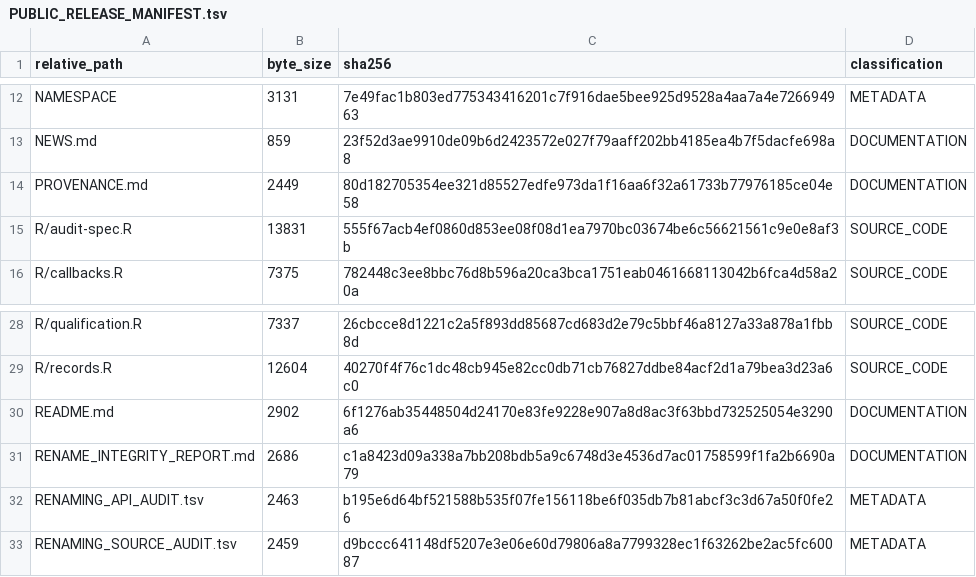
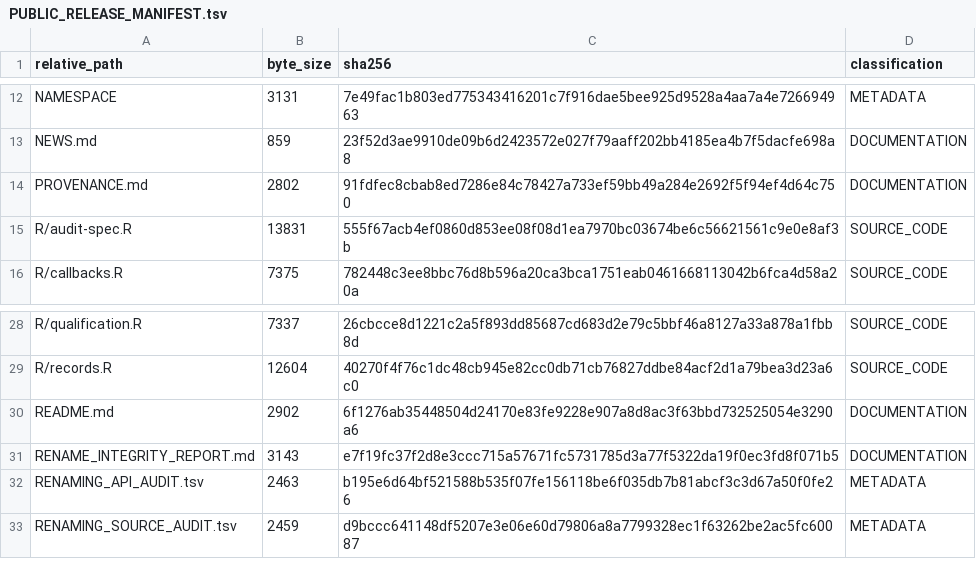
Before and after one commit to ZichenSheng/MeasureQual, a TSV file: PUBLIC_RELEASE_MANIFEST.tsv, drawn as a sheet; only a part is shown, gaps mark what is left out.

```diff
--- a/PUBLIC_RELEASE_MANIFEST.tsv
+++ b/PUBLIC_RELEASE_MANIFEST.tsv
@@ -13,3 +13,3 @@ NAMESPACE	3131	7e49fac1b803ed775343416201c7f916dae5bee925d9528a4aa7a4e726694963
 NEWS.md	859	23f52d3ae9910de09b6d2423572e027f79aaff202bb4185ea4b7f5dacfe698a8	DOCUMENTATION
-PROVENANCE.md	2449	80d182705354ee321d85527edfe973da1f16aa6f32a61733b77976185ce04e58	DOCUMENTATION
+PROVENANCE.md	2802	91fdfec8cbab8ed7286e84c78427a733ef59bb49a284e2692f5f94ef4d64c750	DOCUMENTATION
 R/audit-spec.R	13831	555f67acb4ef0860d853ee08f08d1ea7970bc03674be6c56621561c9e0e8af3b	SOURCE_CODE
@@ -30,3 +30,3 @@ R/records.R	12604	40270f4f76c1dc48cb945e82cc0db71cb76827ddbe84acf2d1a79bea3d23a6
 README.md	2902	6f1276ab35448504d24170e83fe9228e907a8d8ac3f63bbd732525054e3290a6	DOCUMENTATION
-RENAME_INTEGRITY_REPORT.md	2686	c1a8423d09a338a7bb208bdb5a9c6748d3e4536d7ac01758599f1fa2b6690a79	DOCUMENTATION
+RENAME_INTEGRITY_REPORT.md	3143	e7f19fc37f2d8e3ccc715a57671fc5731785d3a77f5322da19f0ec3fd8f071b5	DOCUMENTATION
 RENAMING_API_AUDIT.tsv	2463	b195e6d64bf521588b535f07fe156118be6f035db7b81abcf3c3d67a50f0fe26	METADATA
```
Also changed, not shown: 2 other files.
